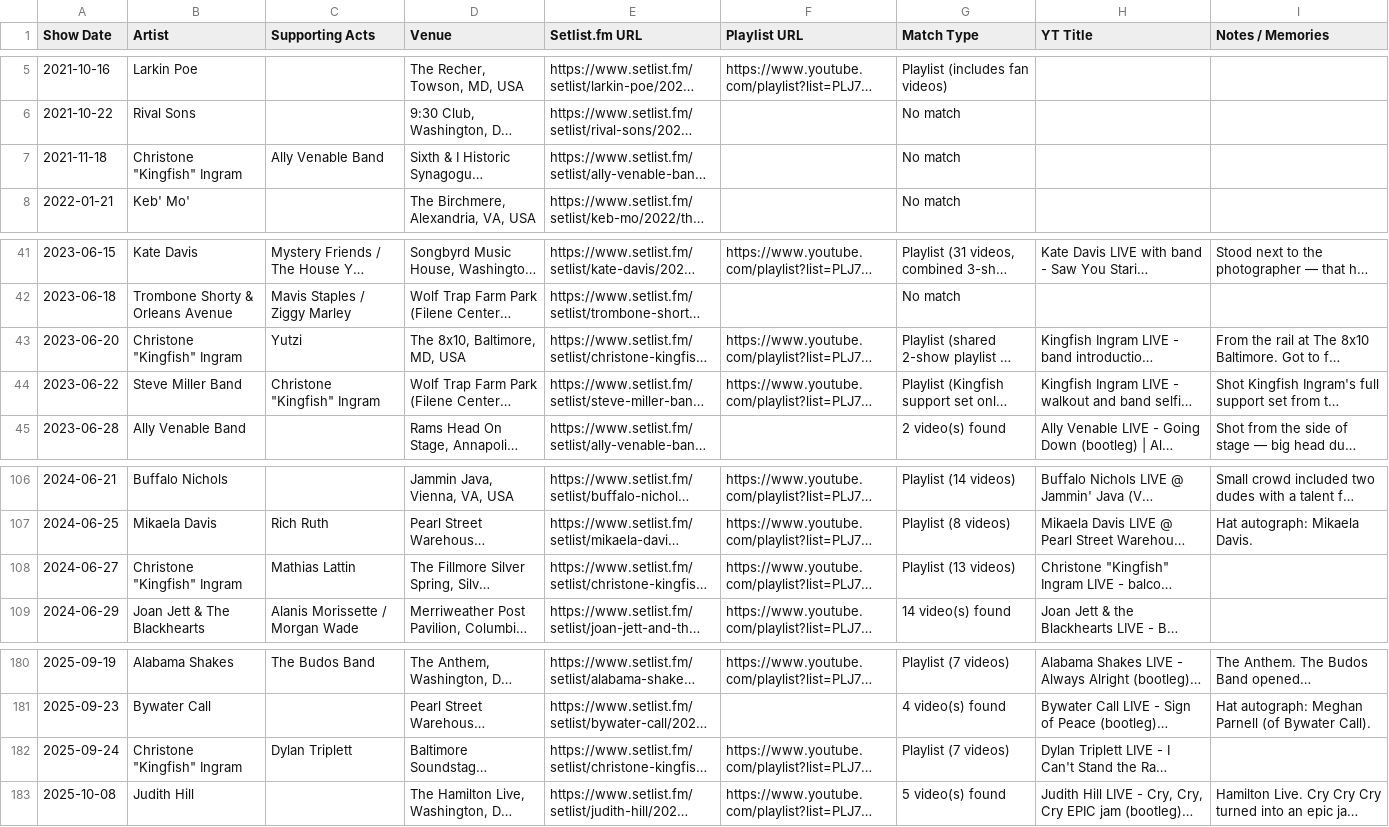
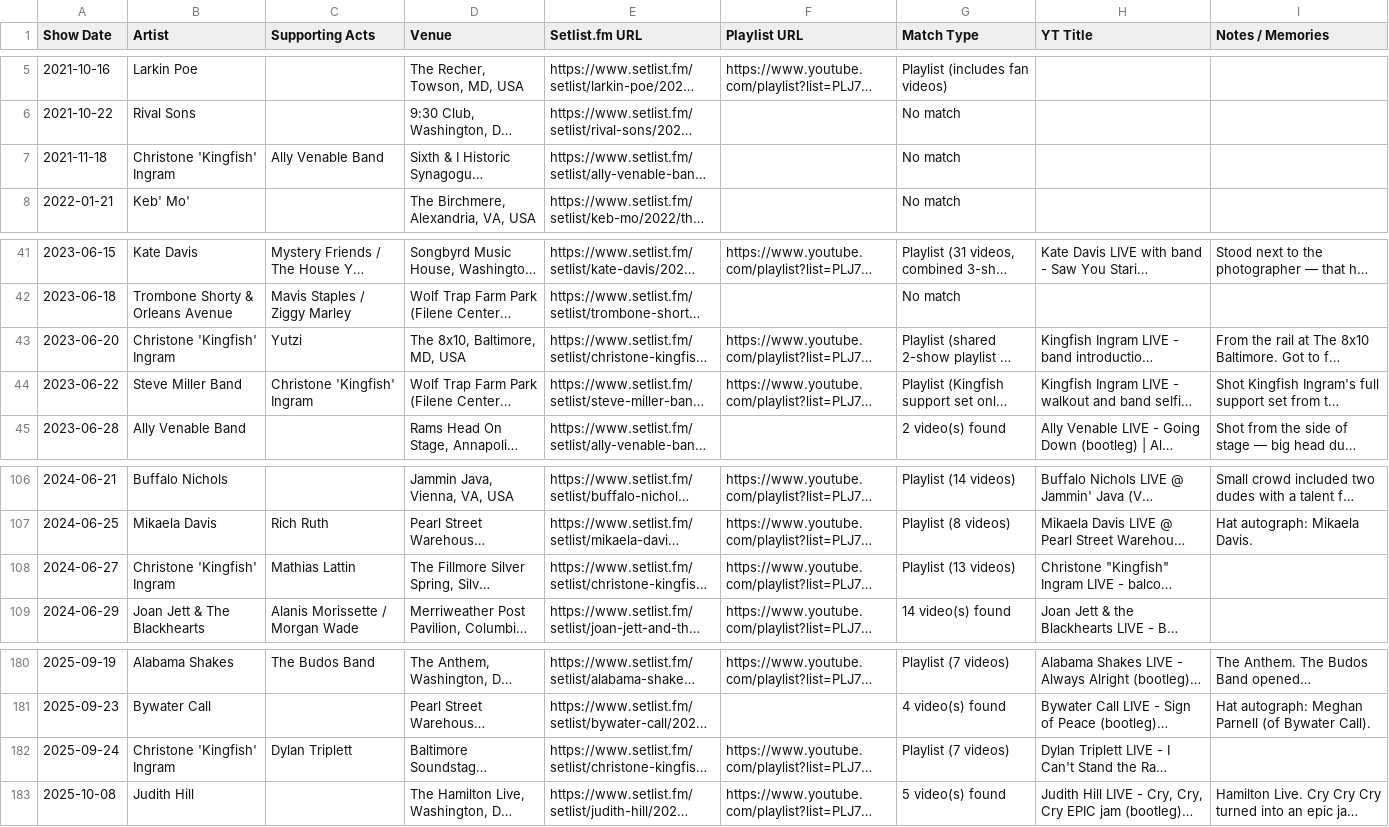
Before and after one commit to dan2bit/songs-for-my-funeral, a TSV file: live-shows/live_shows_history.tsv, drawn as a sheet; only a part is shown, gaps mark what is left out; long unchanged cells end in …; the diff names each change by its address in the sheet, - before the commit and + after, or states it on an @@ line.

Commit message:
Kingfish normalized in show history

```diff
--- a/live-shows/live_shows_history.tsv
+++ b/live-shows/live_shows_history.tsv
-B7 (Artist): Christone "Kingfish" Ingram
+B7 (Artist): Christone 'Kingfish' Ingram
-B43 (Artist): Christone "Kingfish" Ingram
+B43 (Artist): Christone 'Kingfish' Ingram
-C44 (Supporting Acts): Christone "Kingfish" Ingram
+C44 (Supporting Acts): Christone 'Kingfish' Ingram
-B108 (Artist): Christone "Kingfish" Ingram
+B108 (Artist): Christone 'Kingfish' Ingram
-B182 (Artist): Christone "Kingfish" Ingram
+B182 (Artist): Christone 'Kingfish' Ingram
```
